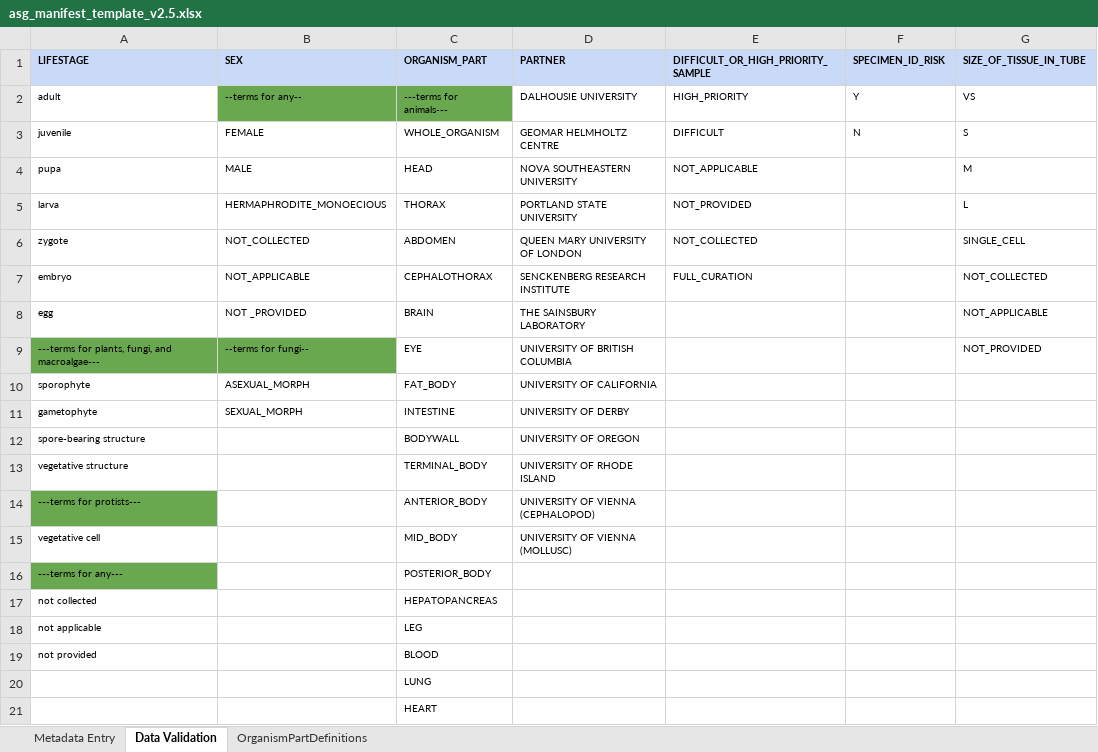
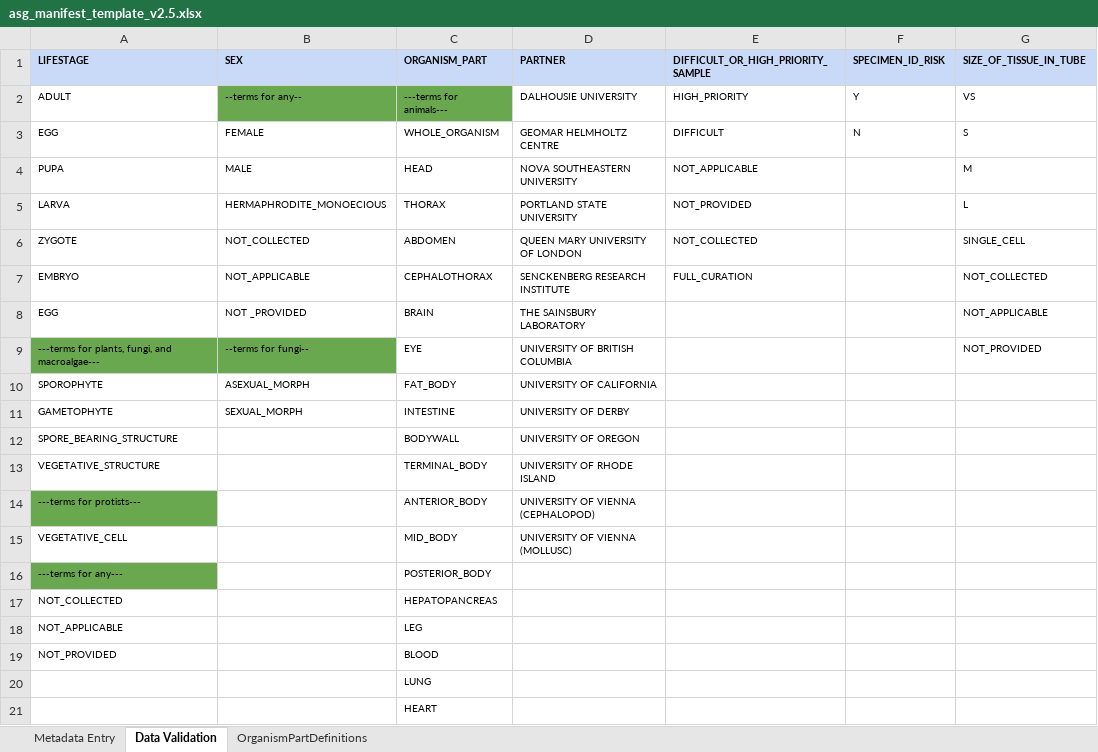
Before and after one commit to TGAC/COPO-production, an Excel workbook: media/assets/manifests/asg_manifest_template_v2.5.xlsx, sheet Data Validation, drawn as a sheet; only a part is shown; values as stored, in another font and other column widths than the file's, no borders; the diff names each change by its address in the sheet, - before the commit and + after, or states it on an @@ line.

```diff
--- a/media/assets/manifests/asg_manifest_template_v2.5.xlsx (sheet Data Validation)
+++ b/media/assets/manifests/asg_manifest_template_v2.5.xlsx (sheet Data Validation)
-A2 (LIFESTAGE): adult
+A2 (LIFESTAGE): ADULT
-A3 (LIFESTAGE): juvenile
+A3 (LIFESTAGE): EGG
-A4 (LIFESTAGE): pupa
+A4 (LIFESTAGE): PUPA
-A5 (LIFESTAGE): larva
+A5 (LIFESTAGE): LARVA
-A6 (LIFESTAGE): zygote
+A6 (LIFESTAGE): ZYGOTE
-A7 (LIFESTAGE): embryo
+A7 (LIFESTAGE): EMBRYO
-A8 (LIFESTAGE): egg
+A8 (LIFESTAGE): EGG
-A10 (LIFESTAGE): sporophyte
+A10 (LIFESTAGE): SPOROPHYTE
-A11 (LIFESTAGE): gametophyte
+A11 (LIFESTAGE): GAMETOPHYTE
-A12 (LIFESTAGE): spore-bearing structure
+A12 (LIFESTAGE): SPORE_BEARING_STRUCTURE
-A13 (LIFESTAGE): vegetative structure
+A13 (LIFESTAGE): VEGETATIVE_STRUCTURE
-A15 (LIFESTAGE): vegetative cell
+A15 (LIFESTAGE): VEGETATIVE_CELL
-A17 (LIFESTAGE): not collected
+A17 (LIFESTAGE): NOT_COLLECTED
-A18 (LIFESTAGE): not applicable
+A18 (LIFESTAGE): NOT_APPLICABLE
-A19 (LIFESTAGE): not provided
+A19 (LIFESTAGE): NOT_PROVIDED
```
Also changed, not shown: 3 other files.
